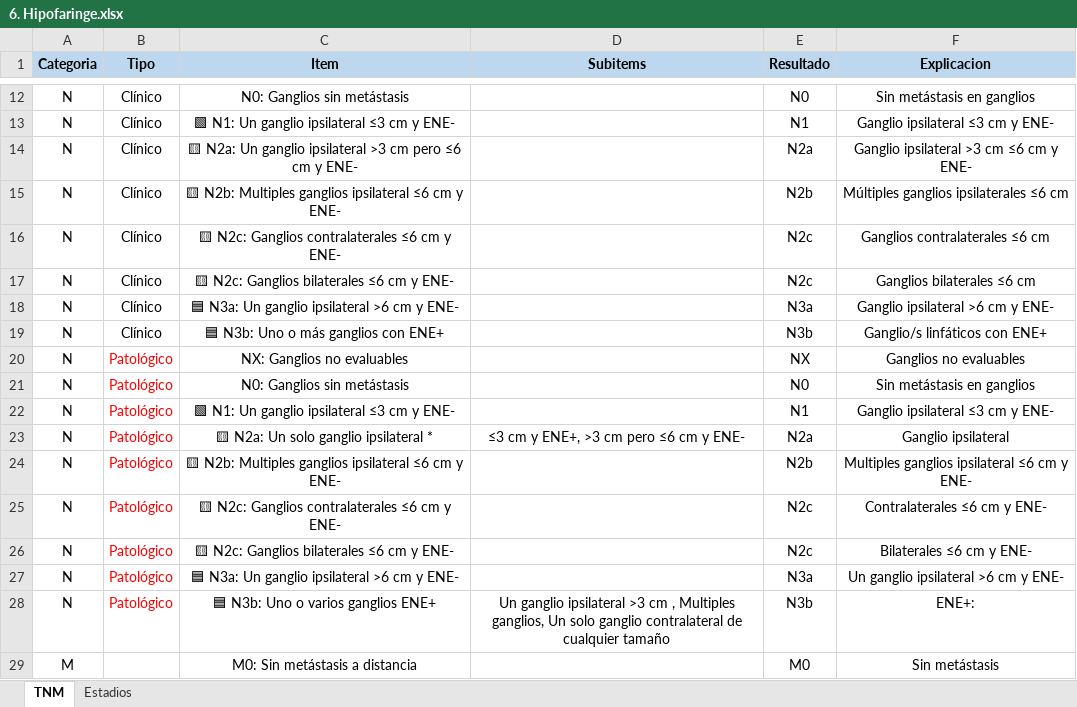
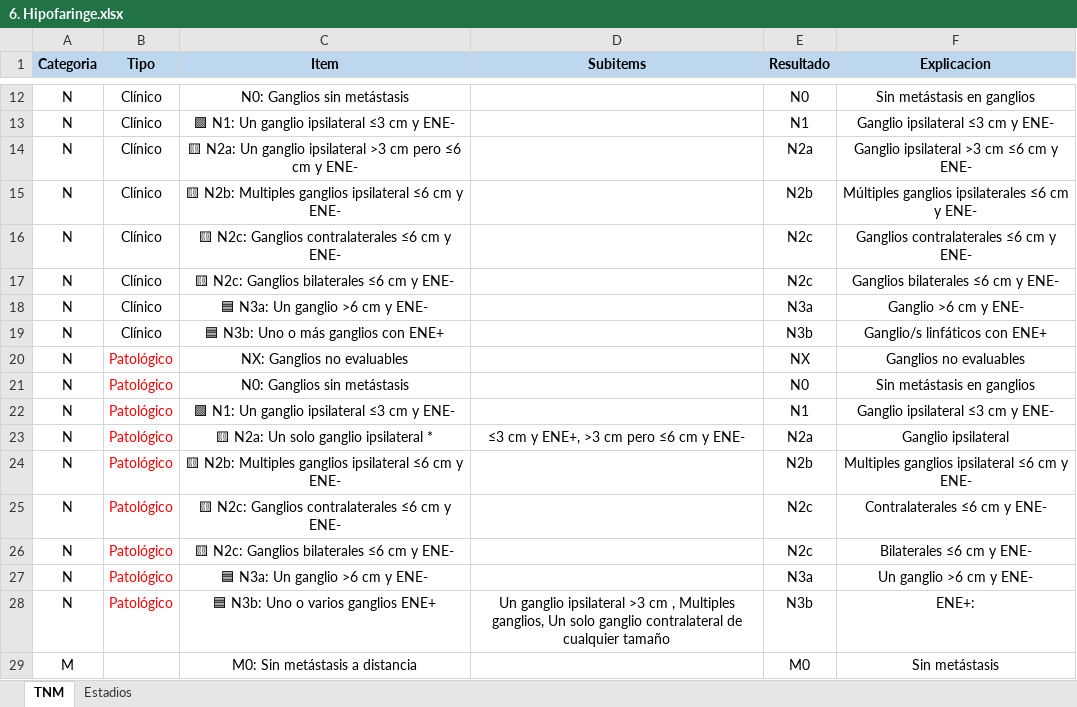
Before and after one commit to ivanmr200/clasificador-tnm-cabeza-cuello, an Excel workbook: tumores/6. Hipofaringe.xlsx, sheet TNM, drawn as a sheet; only a part is shown, gaps mark what is left out; values as stored, in another font and other column widths than the file's, no borders; the diff names each change by its address in the sheet, - before the commit and + after, or states it on an @@ line.

```diff
--- a/tumores/6. Hipofaringe.xlsx (sheet TNM)
+++ b/tumores/6. Hipofaringe.xlsx (sheet TNM)
-F15 (Explicacion): Múltiples ganglios ipsilaterales ≤6 cm
+F15 (Explicacion): Múltiples ganglios ipsilaterales ≤6 cm y ENE-
-F16 (Explicacion): Ganglios contralaterales ≤6 cm
+F16 (Explicacion): Ganglios contralaterales ≤6 cm y ENE-
-F17 (Explicacion): Ganglios bilaterales ≤6 cm
+F17 (Explicacion): Ganglios bilaterales ≤6 cm y ENE-
-C18 (Item): 🟦 N3a: Un ganglio ipsilateral >6 cm y ENE-
+C18 (Item): 🟦 N3a: Un ganglio >6 cm y ENE-
-F18 (Explicacion): Ganglio ipsilateral >6 cm y ENE-
+F18 (Explicacion): Ganglio >6 cm y ENE-
-C27 (Item): 🟦 N3a: Un ganglio ipsilateral >6 cm y ENE-
+C27 (Item): 🟦 N3a: Un ganglio >6 cm y ENE-
-F27 (Explicacion): Un ganglio ipsilateral >6 cm y ENE-
+F27 (Explicacion): Un ganglio >6 cm y ENE-
```
Also changed, not shown: tumores/1. Labio y cavidad oral.xlsx, tumores/2. Nasofaringe.xlsx, 6 other files.
